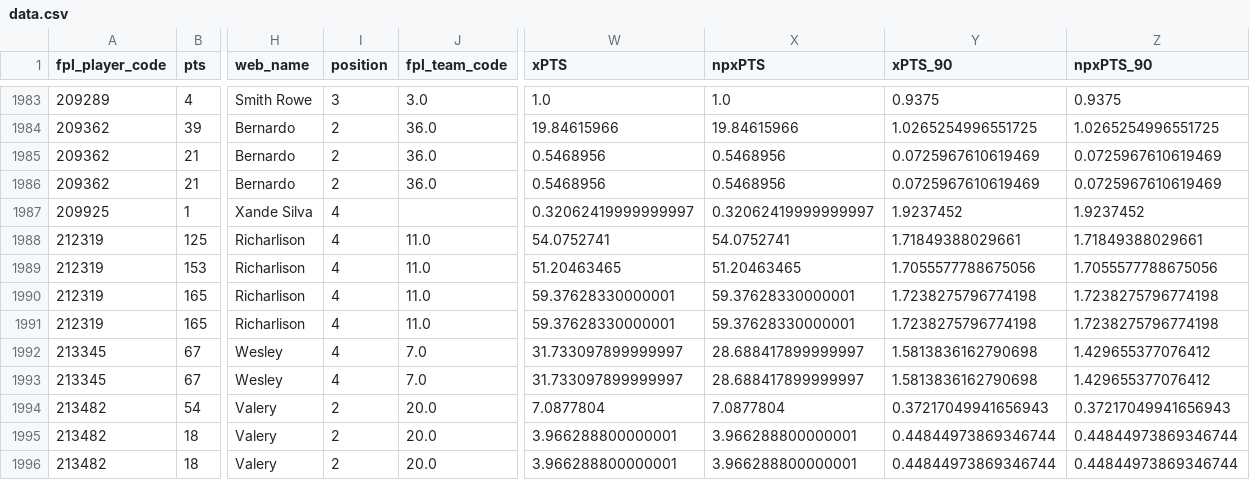
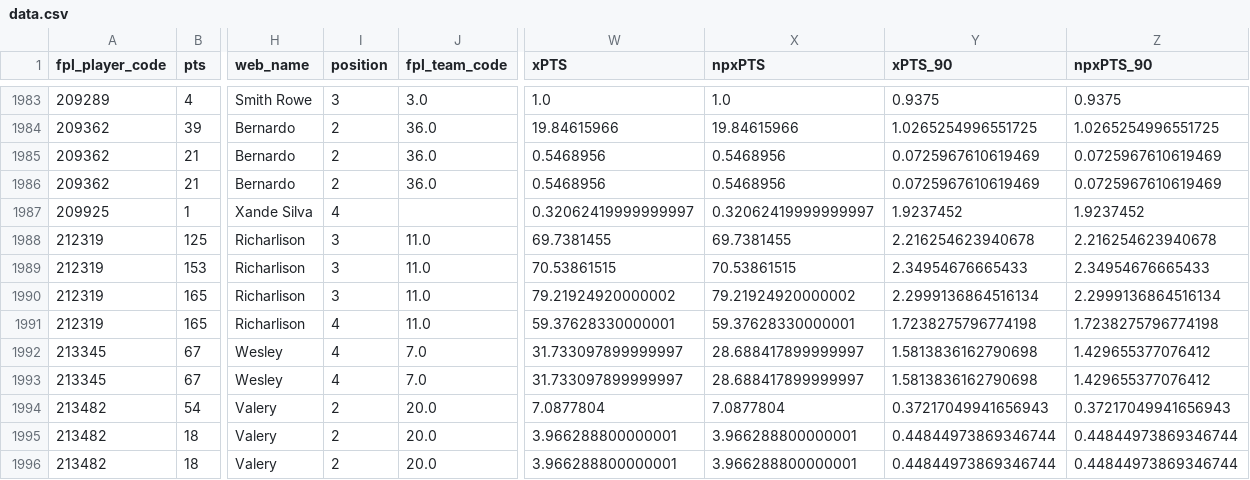
Before and after one commit to timbayer93/fpl-player-valuations, a CSV file: data.csv, drawn as a sheet; only a part is shown, gaps mark what is left out; the diff names each change by its address in the sheet, - before the commit and + after, or states it on an @@ line.

Commit message:
Richarlison

```diff
--- a/data.csv
+++ b/data.csv
-I1988:I1990 (position): 4
+I1988:I1990 (position): 3
-W1988 (xPTS): 54.0752741
+W1988 (xPTS): 69.7381455
-X1988 (npxPTS): 54.0752741
+X1988 (npxPTS): 69.7381455
-Y1988 (xPTS_90): 1.71849388029661
+Y1988 (xPTS_90): 2.216254623940678
-Z1988 (npxPTS_90): 1.71849388029661
+Z1988 (npxPTS_90): 2.216254623940678
-W1989 (xPTS): 51.20463465
+W1989 (xPTS): 70.53861515
-X1989 (npxPTS): 51.20463465
+X1989 (npxPTS): 70.53861515
-Y1989 (xPTS_90): 1.7055577788675056
+Y1989 (xPTS_90): 2.34954676665433
-Z1989 (npxPTS_90): 1.7055577788675056
+Z1989 (npxPTS_90): 2.34954676665433
-W1990 (xPTS): 59.37628330000001
+W1990 (xPTS): 79.21924920000002
-X1990 (npxPTS): 59.37628330000001
+X1990 (npxPTS): 79.21924920000002
-Y1990 (xPTS_90): 1.7238275796774198
+Y1990 (xPTS_90): 2.2999136864516134
-Z1990 (npxPTS_90): 1.7238275796774198
+Z1990 (npxPTS_90): 2.2999136864516134
```
